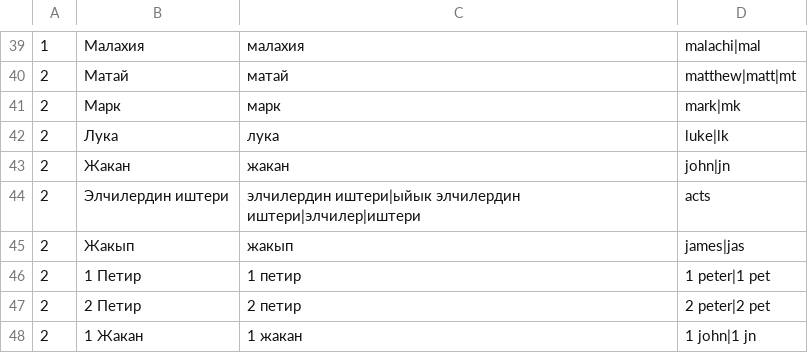
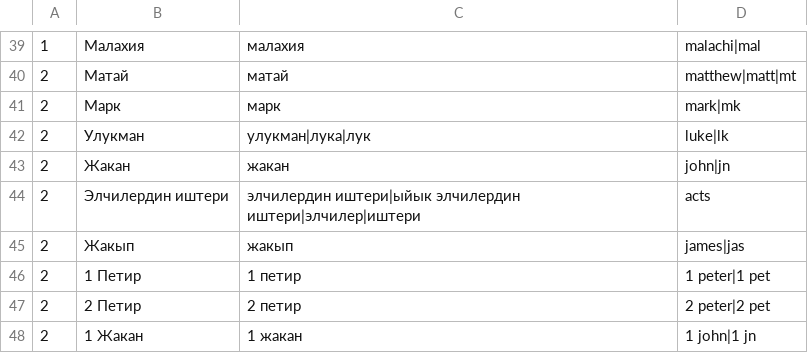
Before and after one commit to RisbekH/lost-tribes-institute-site, a TSV file: scripts/kol-jazma/books.tsv, drawn as a sheet; only a part is shown, gaps mark what is left out.

```diff
--- a/scripts/kol-jazma/books.tsv
+++ b/scripts/kol-jazma/books.tsv
@@ -41,3 +41,3 @@
 2	Марк	марк	mark|mk
-2	Лука	лука	luke|lk
+2	Улукман	улукман|лука|лук	luke|lk
 2	Жакан	жакан	john|jn
```
Also changed, not shown: 16 other files.
